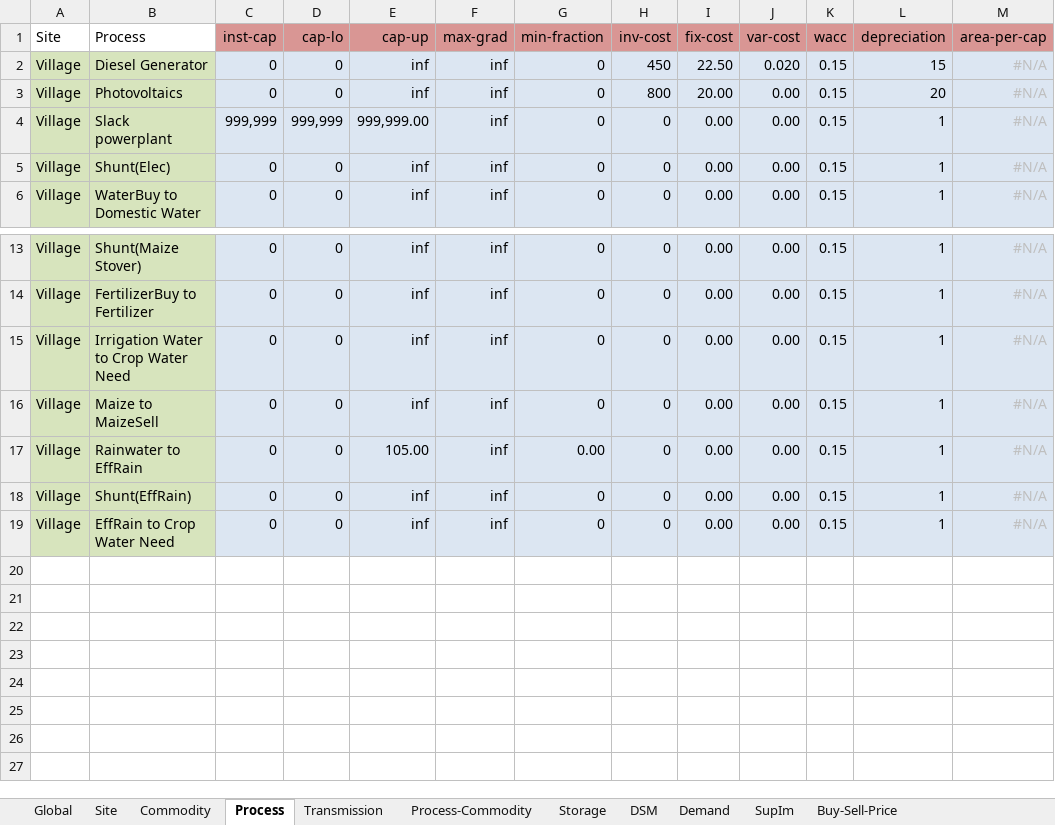
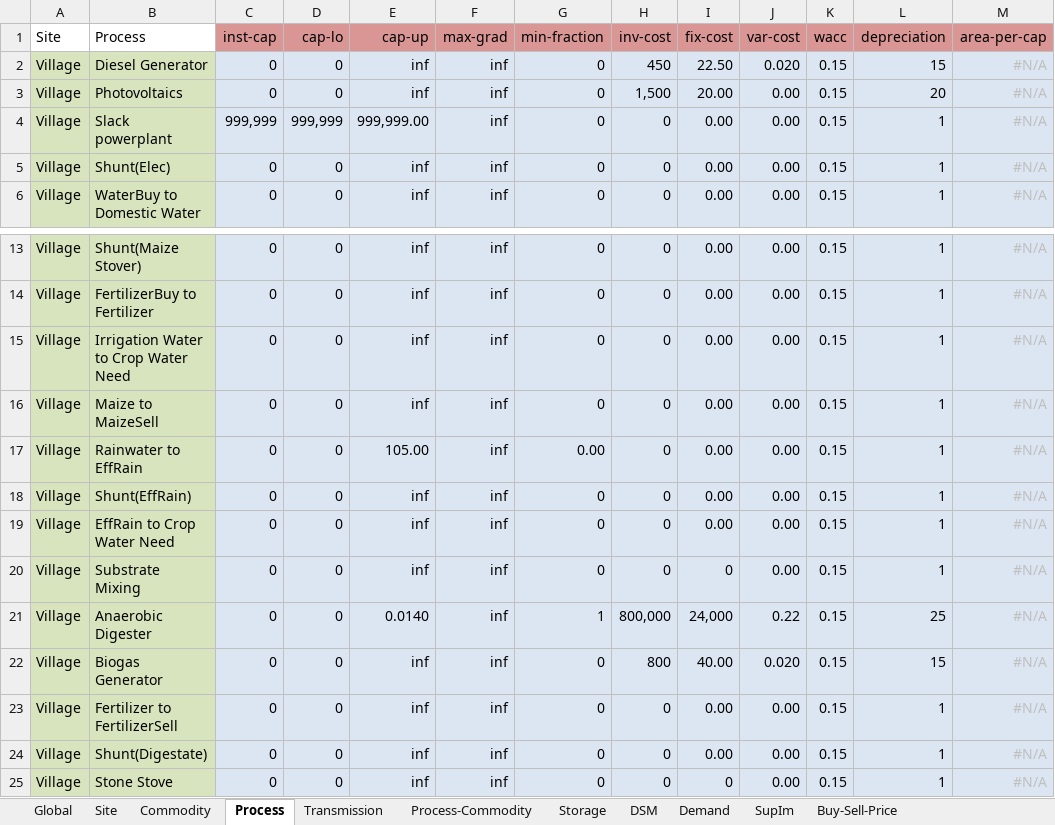
Before and after one commit to adelibs/urbs, an Excel workbook: Village.xlsx, sheet Process, drawn as a sheet; only a part is shown, gaps mark what is left out; values as stored, in another font and other column widths than the file's, no borders; conditional formats not drawn; the diff names each change by its address in the sheet, - before the commit and + after, or states it on an @@ line.

```diff
--- a/Village.xlsx (sheet Process)
+++ b/Village.xlsx (sheet Process)
-H3 (inv-cost): 800
+H3 (inv-cost): 1,500
+row 20: Village | Substrate Mixing | 0 | 0 | inf | inf | 0 | 0 | 0 | 0.00 | 0.15 | 1 | #N/A
+row 21: Village | Anaerobic Digester | 0 | 0 | 0.0140 | inf | 1 | 800,000 | 24,000 | 0.22 | 0.15 | 25 | #N/A
+row 22: Village | Biogas Generator | 0 | 0 | inf | inf | 0 | 800 | 40.00 | 0.020 | 0.15 | 15 | #N/A
+row 23: Village | Fertilizer to FertilizerSell | 0 | 0 | inf | inf | 0 | 0 | 0.00 | 0.00 | 0.15 | 1 | #N/A
+row 24: Village | Shunt(Digestate) | 0 | 0 | inf | inf | 0 | 0 | 0.00 | 0.00 | 0.15 | 1 | #N/A
+row 25: Village | Stone Stove | 0 | 0 | inf | inf | 0 | 0 | 0 | 0.00 | 0.15 | 1 | #N/A
```
Also changed, not shown: sheet Process-Commodity, sheet Storage, sheet Commodity, sheet Buy-Sell-Price, sheet Demand, Village_B.xlsx, 5 other files.
